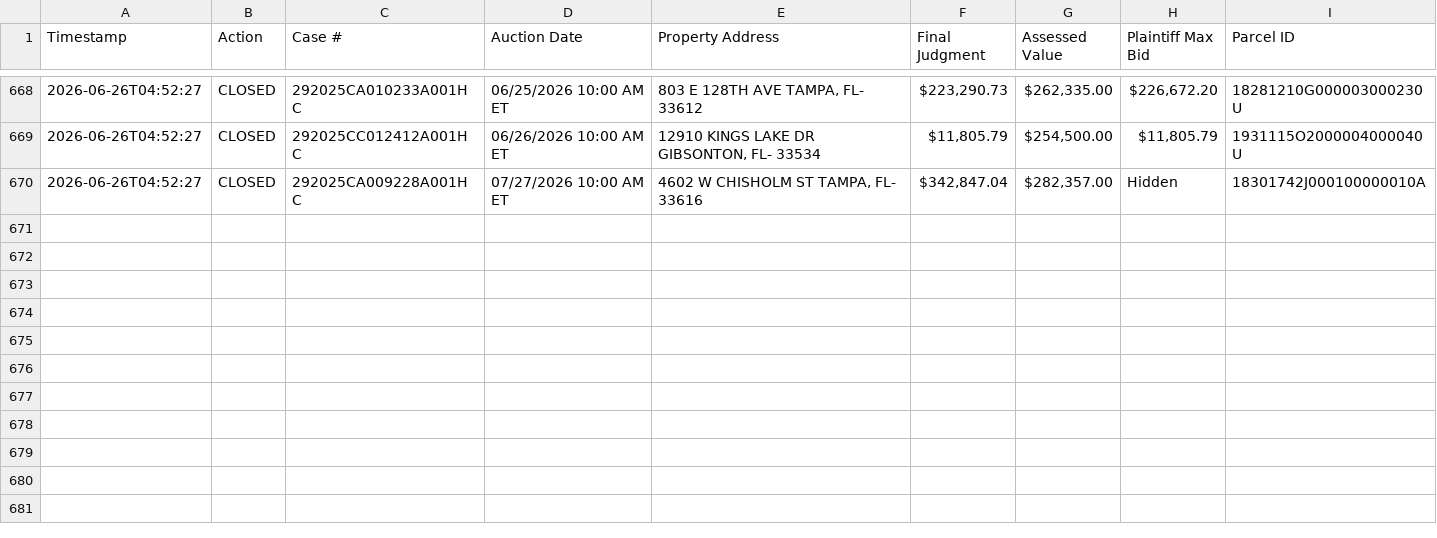
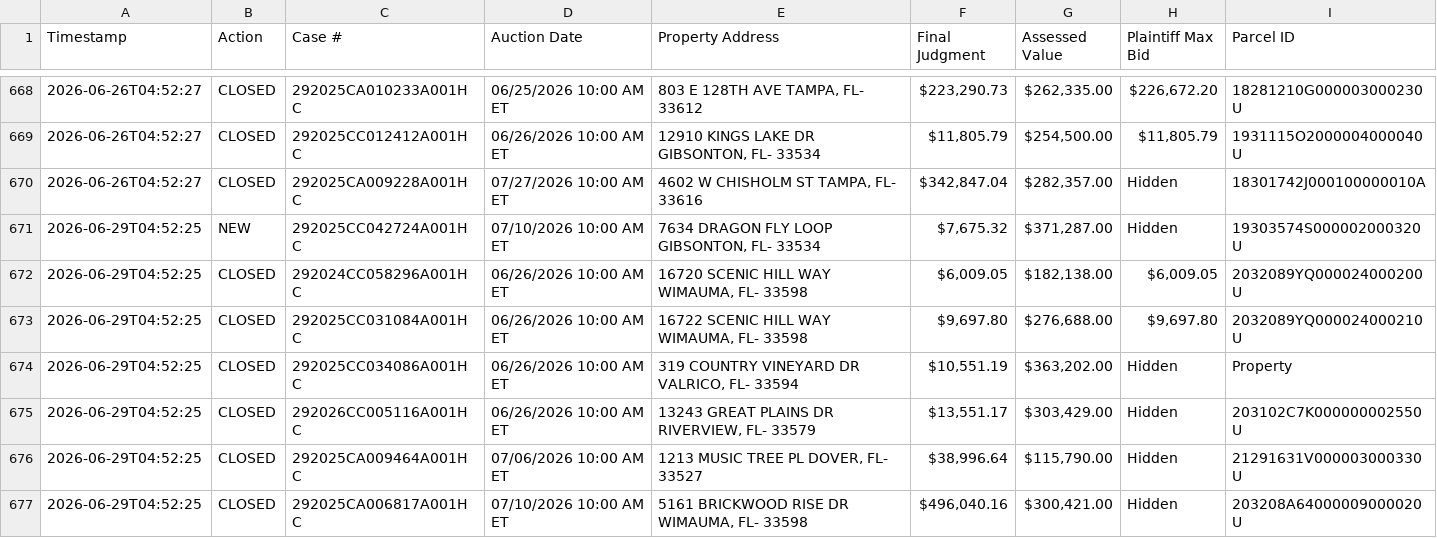
Before and after one commit to figlesias7/realforeclose-hillsborough, a CSV file: data/event_log.csv, drawn as a sheet; only a part is shown, gaps mark what is left out.

```diff
--- a/data/event_log.csv
+++ b/data/event_log.csv
@@ -670 +670,8 @@ Timestamp,Action,Case #,Auction Date,Property Address,Final Judgment,Assessed Va
 2026-06-26T04:52:27,CLOSED,292025CA009228A001HC,07/27/2026 10:00 AM ET,"4602 W CHISHOLM ST TAMPA, FL- 33616","$342,847.04","$282,357.00",Hidden,18301742J000100000010A
+2026-06-29T04:52:25,NEW,292025CC042724A001HC,07/10/2026 10:00 AM ET,"7634 DRAGON FLY LOOP GIBSONTON, FL- 33534","$7,675.32","$371,287.00",Hidden,19303574S000002000320U
+2026-06-29T04:52:25,CLOSED,292024CC058296A001HC,06/26/2026 10:00 AM ET,"16720 SCENIC HILL WAY WIMAUMA, FL- 33598","$6,009.05","$182,138.00","$6,009.05",2032089YQ000024000200U
+2026-06-29T04:52:25,CLOSED,292025CC031084A001HC,06/26/2026 10:00 AM ET,"16722 SCENIC HILL WAY WIMAUMA, FL- 33598","$9,697.80","$276,688.00","$9,697.80",2032089YQ000024000210U
+2026-06-29T04:52:25,CLOSED,292025CC034086A001HC,06/26/2026 10:00 AM ET,"319 COUNTRY VINEYARD DR VALRICO, FL- 33594","$10,551.19","$363,202.00",Hidden,Property
+2026-06-29T04:52:25,CLOSED,292026CC005116A001HC,06/26/2026 10:00 AM ET,"13243 GREAT PLAINS DR RIVERVIEW, FL- 33579","$13,551.17","$303,429.00",Hidden,203102C7K000000002550U
+2026-06-29T04:52:25,CLOSED,292025CA009464A001HC,07/06/2026 10:00 AM ET,"1213 MUSIC TREE PL DOVER, FL- 33527","$38,996.64","$115,790.00",Hidden,21291631V000003000330U
+2026-06-29T04:52:25,CLOSED,292025CA006817A001HC,07/10/2026 10:00 AM ET,"5161 BRICKWOOD RISE DR WIMAUMA, FL- 33598","$496,040.16","$300,421.00",Hidden,203208A64000009000020U
```
Also changed, not shown: data/all_seen.csv, 3 other files.
